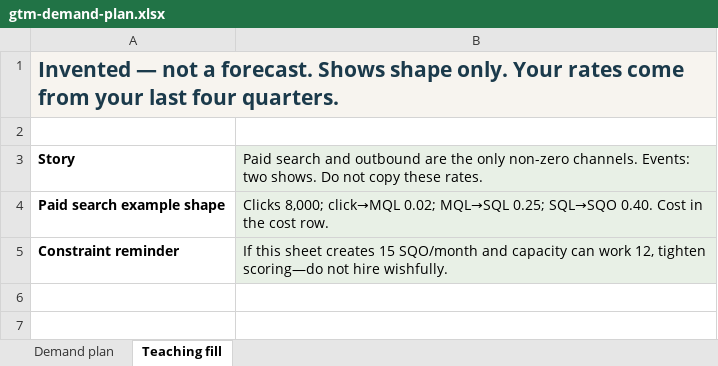
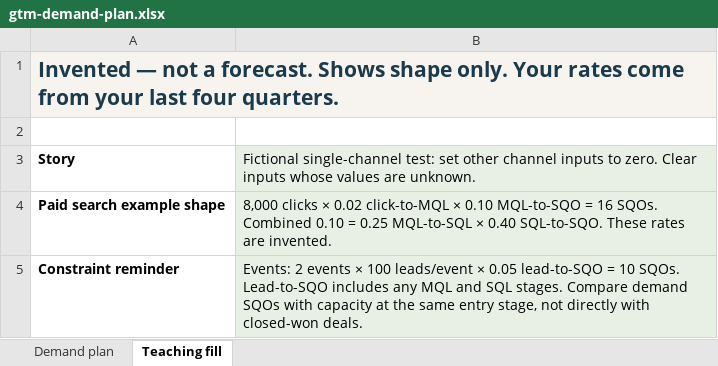
Before and after one commit to weilun88313/B2B-Playbook, an Excel workbook: templates/gtm-demand-plan.xlsx, sheet Teaching fill, drawn as a sheet; values as stored, in another font and other column widths than the file's, no borders; the diff names each change by its address in the sheet, - before the commit and + after, or states it on an @@ line.

Commit message:
Fix planning workbook stage definitions and missing-input handling

```diff
--- a/templates/gtm-demand-plan.xlsx (sheet Teaching fill)
+++ b/templates/gtm-demand-plan.xlsx (sheet Teaching fill)
-B3: Paid search and outbound are the only non-zero channels. Events: two shows. Do not copy these rates.
+B3: Fictional single-channel test: set other channel inputs to zero. Clear inputs whose values are unknown.
-B4: Clicks 8,000; click→MQL 0.02; MQL→SQL 0.25; SQL→SQO 0.40. Cost in the cost row.
+B4: 8,000 clicks × 0.02 click-to-MQL × 0.10 MQL-to-SQO = 16 SQOs. Combined 0.10 = 0.25 MQL-to-SQL × 0.40 SQL-to-SQO. These rates are invented.
-B5: If this sheet creates 15 SQO/month and capacity can work 12, tighten scoring—do not hire wishfully.
+B5: Events: 2 events × 100 leads/event × 0.05 lead-to-SQO = 10 SQOs. Lead-to-SQO includes any MQL and SQL stages. Compare demand SQOs with capacity at the same entry stage, not directly with closed-won deals.
```
Also changed, not shown: sheet Demand plan, templates/gtm-sales-capacity.xlsx, 4 other files.
